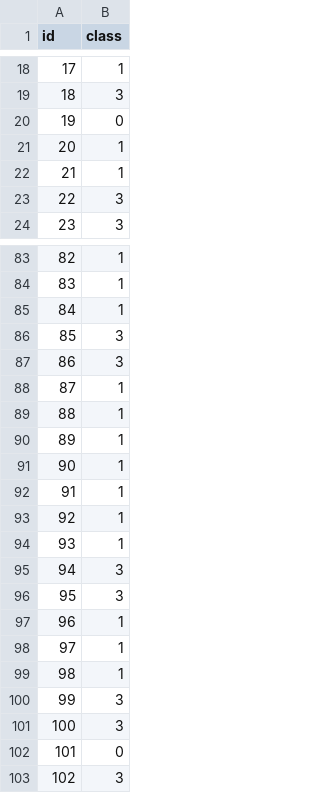
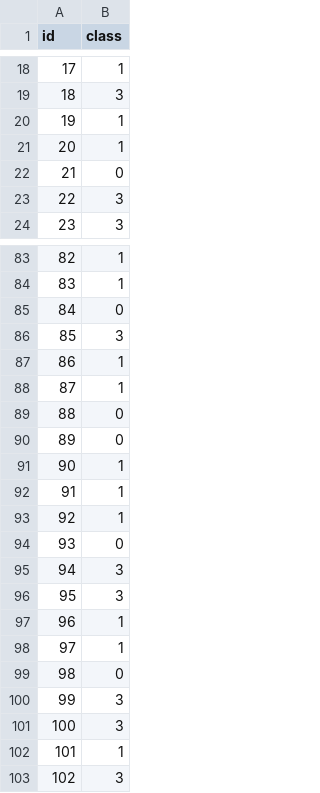
Before and after one commit to f3ss1/NeuroWood2022, a CSV file: prediction.csv, drawn as a sheet; only a part is shown, gaps mark what is left out; the diff covers the shown part only.

```diff
--- a/prediction.csv
+++ b/prediction.csv
@@ -19,5 +19,5 @@ id,class
 18,3
-19,0
+19,1
 20,1
-21,1
+21,0
 22,3
@@ -84,8 +84,8 @@ id,class
 83,1
-84,1
+84,0
 85,3
-86,3
+86,1
 87,1
-88,1
-89,1
+88,0
+89,0
 90,1
@@ -93,3 +93,3 @@ id,class
 92,1
-93,1
+93,0
 94,3
@@ -98,6 +98,6 @@ id,class
 97,1
-98,1
+98,0
 99,3
 100,3
-101,0
+101,1
 102,3
```
Also changed, not shown: 15 edited cells elsewhere in this file, 5 other files.
